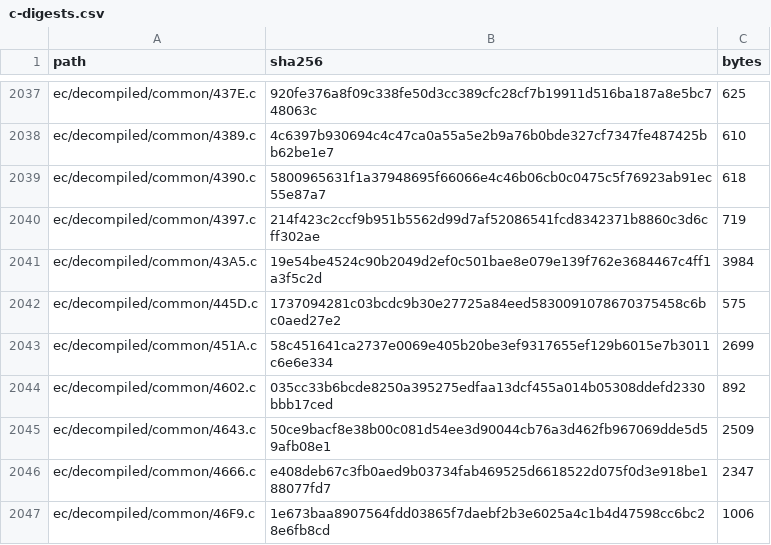
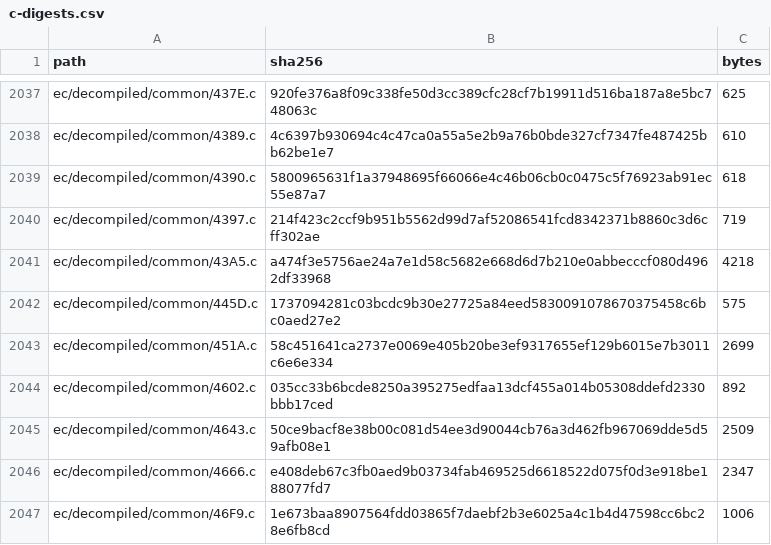
Before and after one commit to ElDavoo/tongfang-gm7mg7p-re, a CSV file: ec/ghidra/c-digests.csv, drawn as a sheet; only a part is shown, gaps mark what is left out.

```diff
--- a/ec/ghidra/c-digests.csv
+++ b/ec/ghidra/c-digests.csv
@@ -2040,3 +2040,3 @@ ec/decompiled/common/4390.c,5800965631f1a37948695f66066e4c46b06cb0c0475c5f76923a
 ec/decompiled/common/4397.c,214f423c2ccf9b951b5562d99d7af52086541fcd8342371b8860c3d6cff302ae,719
-ec/decompiled/common/43A5.c,19e54be4524c90b2049d2ef0c501bae8e079e139f762e3684467c4ff1a3f5c2d,3984
+ec/decompiled/common/43A5.c,a474f3e5756ae24a7e1d58c5682e668d6d7b210e0abbecccf080d4962df33968,4218
 ec/decompiled/common/445D.c,1737094281c03bcdc9b30e27725a84eed5830091078670375458c6bc0aed27e2,575
```
Also changed, not shown: 5 other files.
